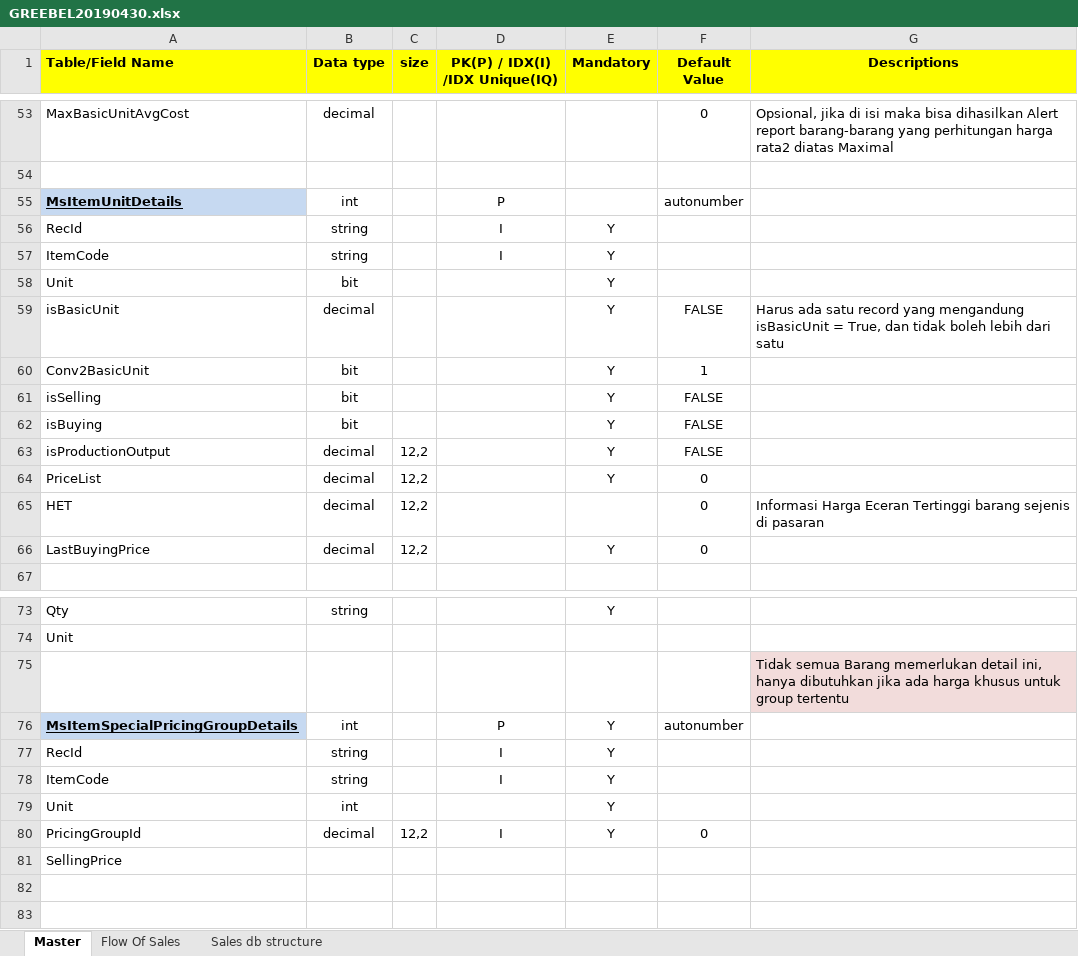
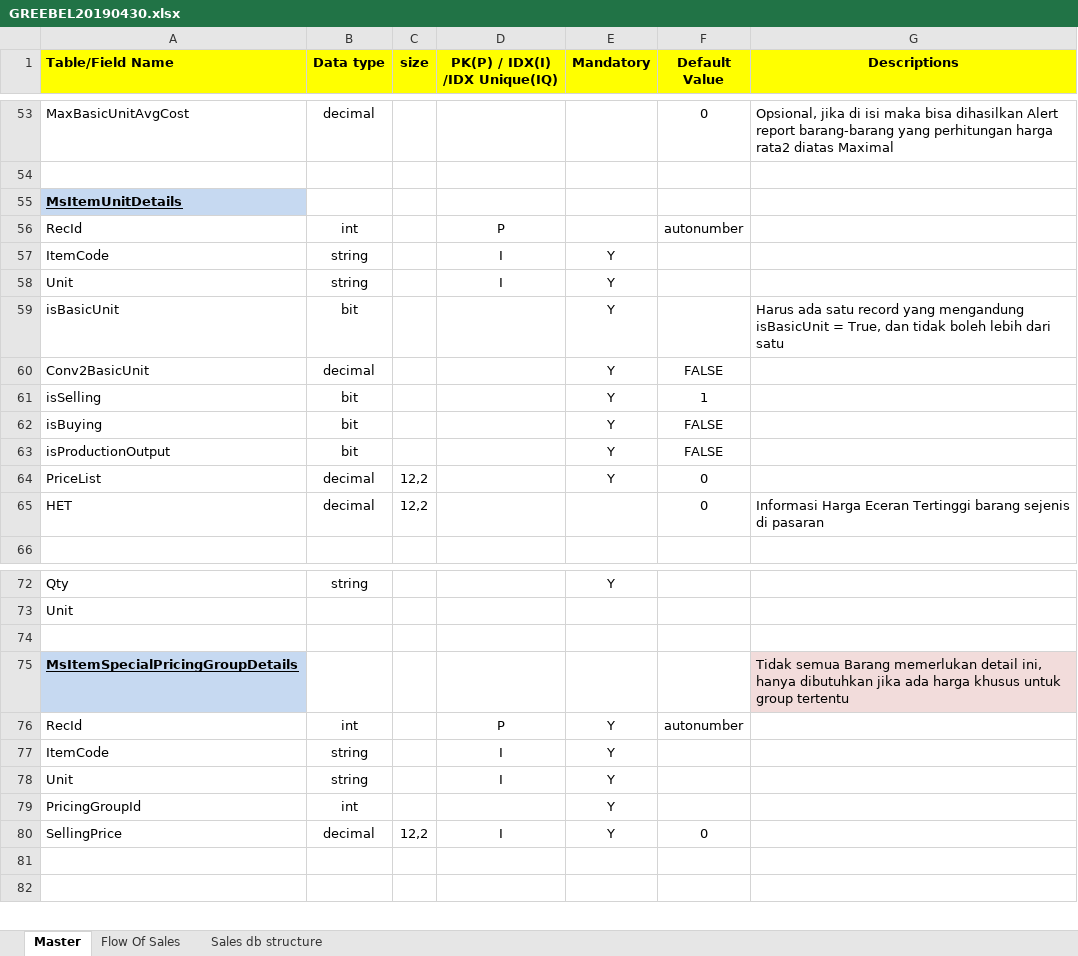
Before and after one commit to qsystem-online/greebel, an Excel workbook: doc/GREEBEL20190430.xlsx, sheet Master, drawn as a sheet; only a part is shown, gaps mark what is left out; values as stored, in another font and other column widths than the file's, no borders; removed rows and columns are numbered as before the commit, all else as after; the diff names each change by its address in the sheet, - before the commit and + after, or states it on an @@ line.

Commit message:
enny06 20190514 09.07 DB Greebel Backup Menu

```diff
--- a/doc/GREEBEL20190430.xlsx (sheet Master)
+++ b/doc/GREEBEL20190430.xlsx (sheet Master)
+row 55: MsItemUnitDetails
-A56 (Table/Field Name): MsItemUnitDetails
+A56 (Table/Field Name): RecId
@@ A56 fill: #C6D9F1 → none, bold: on → off, underline: on → off @@
-row 56: RecId | string |  | I | Y
-B58 (Data type): bit
+B58 (Data type): string
-D58 (PK(P) / IDX(I) /IDX Unique(IQ)): (empty)
+D58 (PK(P) / IDX(I) /IDX Unique(IQ)): I
-B59 (Data type): decimal
+B59 (Data type): bit
-F59 (Default Value): FALSE
+F59 (Default Value): (empty)
-B60 (Data type): bit
+B60 (Data type): decimal
-F60 (Default Value): 1
+F60 (Default Value): FALSE
-F61 (Default Value): FALSE
+F61 (Default Value): 1
-B63 (Data type): decimal
+B63 (Data type): bit
-C63 (size): 12,2
+C63 (size): (empty)
-row 66: LastBuyingPrice | decimal | 12,2 |  | Y | 0
-G74 (Descriptions): Tidak semua Barang memerlukan detail ini, hanya dibutuhkan jika ada harga khusus untuk group tertentu
+G74 (Descriptions): (empty)
-G74 fill: #F2DCDB
+G74 fill: none
+row 75: MsItemSpecialPricingGroupDetails |  |  |  |  |  | Tidak semua Barang memerlukan detail ini, hanya dibutuhkan jika ada harga khusus untuk group tertentu
-A76 (Table/Field Name): MsItemSpecialPricingGroupDetails
+A76 (Table/Field Name): RecId
@@ A76 fill: #C6D9F1 → none, bold: on → off, underline: on → off @@
-row 77: RecId | string |  | I | Y
-B78 (Data type): int
+B78 (Data type): string
-D78 (PK(P) / IDX(I) /IDX Unique(IQ)): (empty)
+D78 (PK(P) / IDX(I) /IDX Unique(IQ)): I
+row 79: PricingGroupId | int |  |  | Y
-A80 (Table/Field Name): PricingGroupId
+A80 (Table/Field Name): SellingPrice
-row 81: SellingPrice
```
Also changed, not shown: 2 other files.
